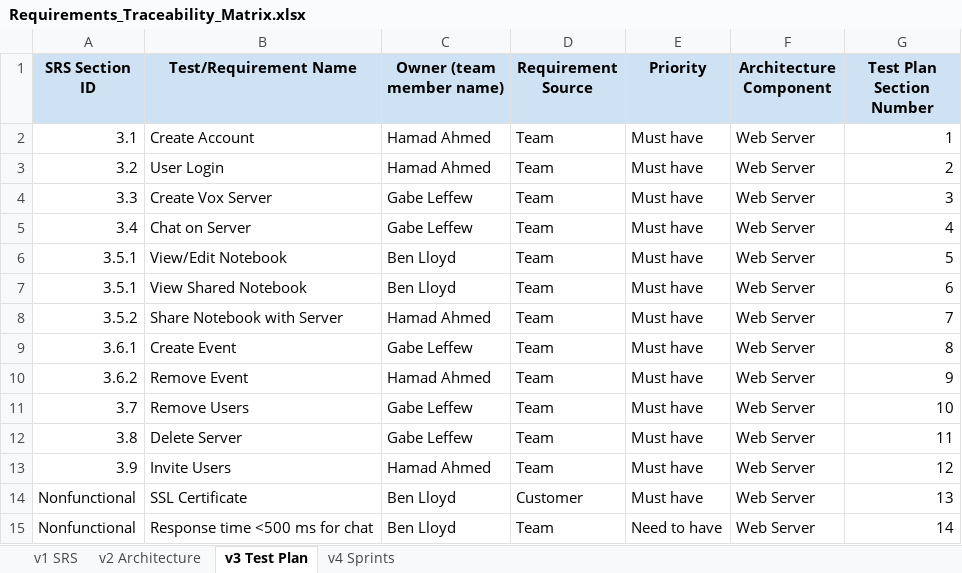
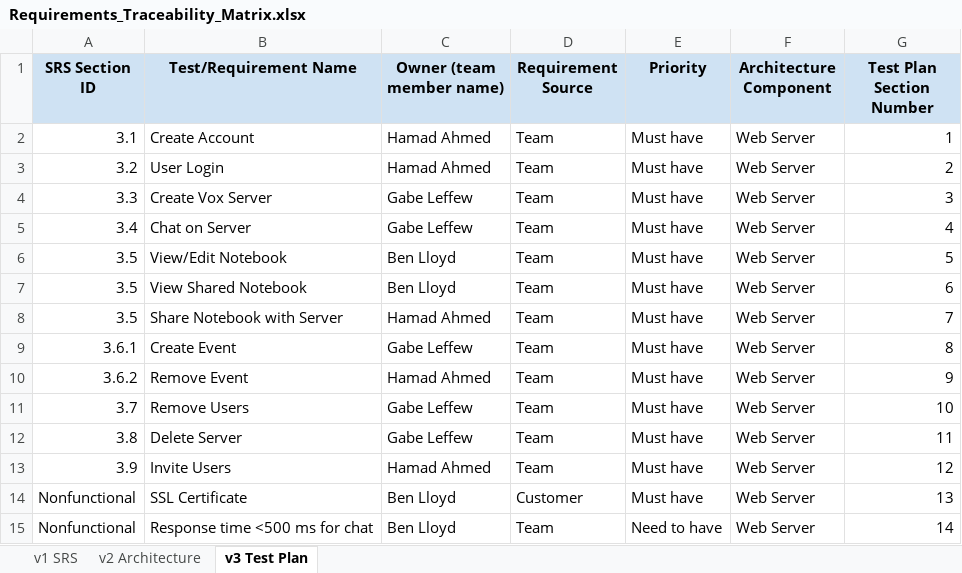
Before and after one commit to benlloyd50/Vox_Design_Documents, an Excel workbook: Requirements_Traceability_Matrix.xlsx, sheet v3 Test Plan, drawn as a sheet; values as stored, in another font and other column widths than the file's, no borders; charts and pictures not drawn; the diff names each change by its address in the sheet, - before the commit and + after, or states it on an @@ line.

```diff
--- a/Requirements_Traceability_Matrix.xlsx (sheet v3 Test Plan)
+++ b/Requirements_Traceability_Matrix.xlsx (sheet v3 Test Plan)
-sheet tab: v4 Sprints
-A6:A7 (SRS Section ID): 3.5.1
+A6:A7 (SRS Section ID): 3.5
-A8 (SRS Section ID): 3.5.2
+A8 (SRS Section ID): 3.5
```
Also changed, not shown: sheet v1 SRS, sheet v2 Architecture, charts or pictures.
